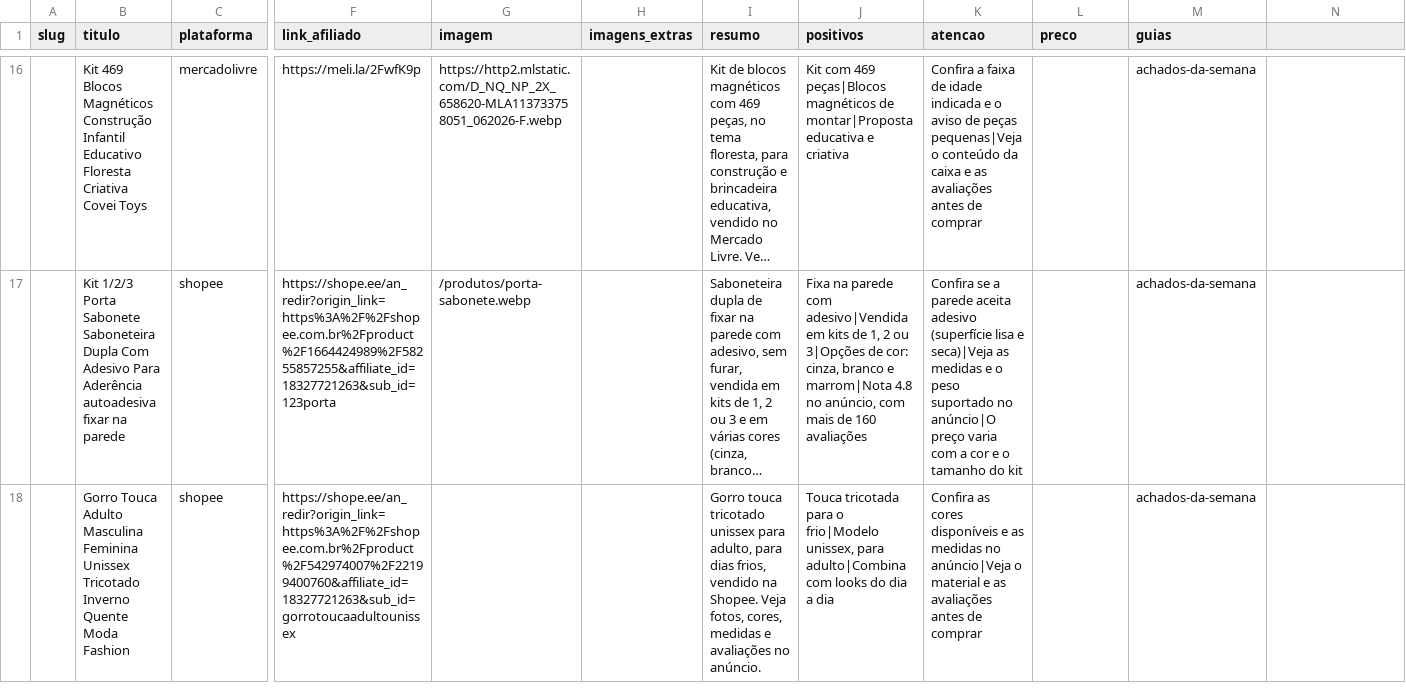
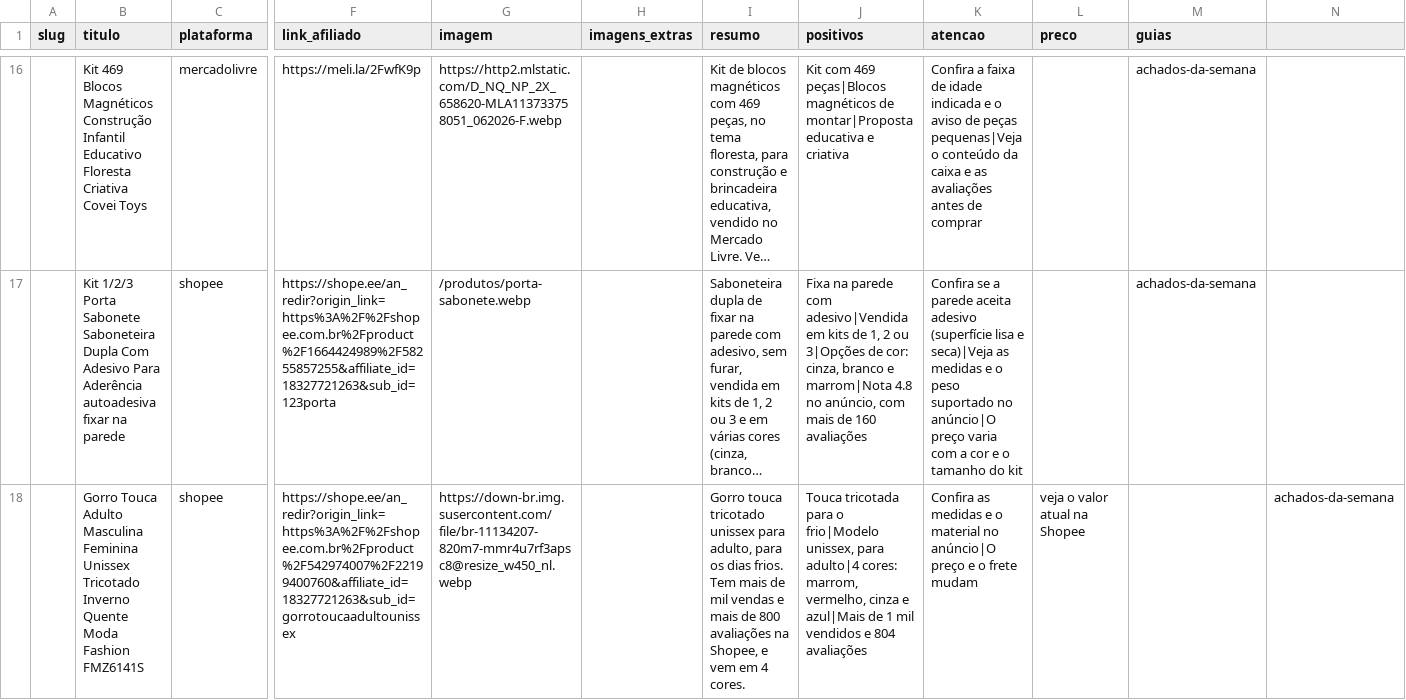
Before and after one commit to RenatoDiGiacomo/AfiliadosShip, a CSV file: catalog/br.csv, drawn as a sheet; only a part is shown, gaps mark what is left out; long unchanged cells end in …; the diff names each change by its address in the sheet, - before the commit and + after, or states it on an @@ line.

```diff
--- a/catalog/br.csv
+++ b/catalog/br.csv
-B18 (titulo): …Moda Fashion
+B18 (titulo): …Moda Fashion FMZ6141S
-G18 (imagem): (empty)
+G18 (imagem): https://down-br.img.susercontent.com/file/br-11134207-820m7-mmr4u7rf3apsc8@resize_w450_nl.webp
-I18 (resumo): …adulto, para dias frios, vendido na Shopee. Veja fotos, cores, medidas e avaliações no anúncio.
+I18 (resumo): …adulto, para os dias frios. Tem mais de mil vendas e mais de 800 avaliações na Shopee, e vem em 4 cores.
-J18 (positivos): …unissex, para adulto|Combina com looks do dia a dia
+J18 (positivos): …unissex, para adulto|4 cores: marrom, vermelho, cinza e azul|Mais de 1 mil vendidos e 804 avaliações
-K18 (atencao): Confira as cores disponíveis e as medidas no anúncio|Veja o material e as avaliações antes de comprar
+K18 (atencao): Confira as medidas e o material no anúncio|O preço e o frete mudam
-L18 (preco): (empty)
+L18 (preco): veja o valor atual na Shopee
-M18 (guias): achados-da-semana
+M18 (guias): (empty)
-N18: (empty)
+N18: achados-da-semana
```
Also changed, not shown: 2 other files.
